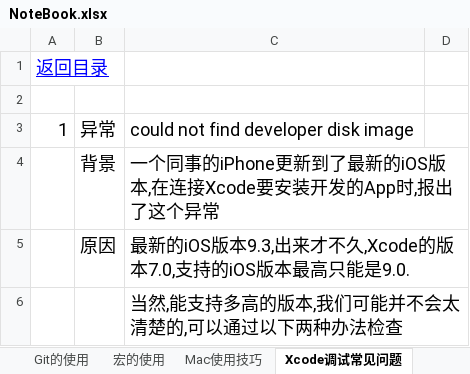
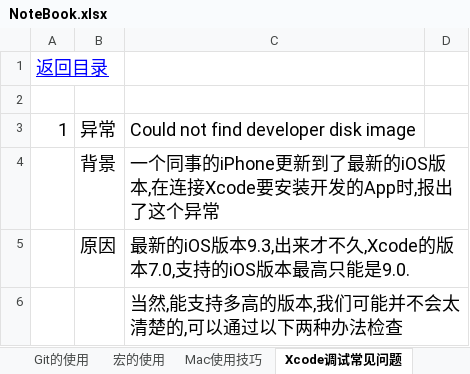
Before and after one commit to sokasyn/KnowledgeSet, an Excel workbook: NoteBook.xlsx, sheet Xcode调试常见问题, drawn as a sheet; only a part is shown; values as stored, in another font and other column widths than the file's, no borders; charts and pictures not drawn; the diff names each change by its address in the sheet, - before the commit and + after, or states it on an @@ line.

```diff
--- a/NoteBook.xlsx (sheet Xcode调试常见问题)
+++ b/NoteBook.xlsx (sheet Xcode调试常见问题)
-C3: could not find developer disk image
+C3: Could not find developer disk image
```
Also changed, not shown: sheet Git的使用, sheet 目录, sheet Mac使用技巧, other sheet tabs, charts or pictures, 2 other files.
